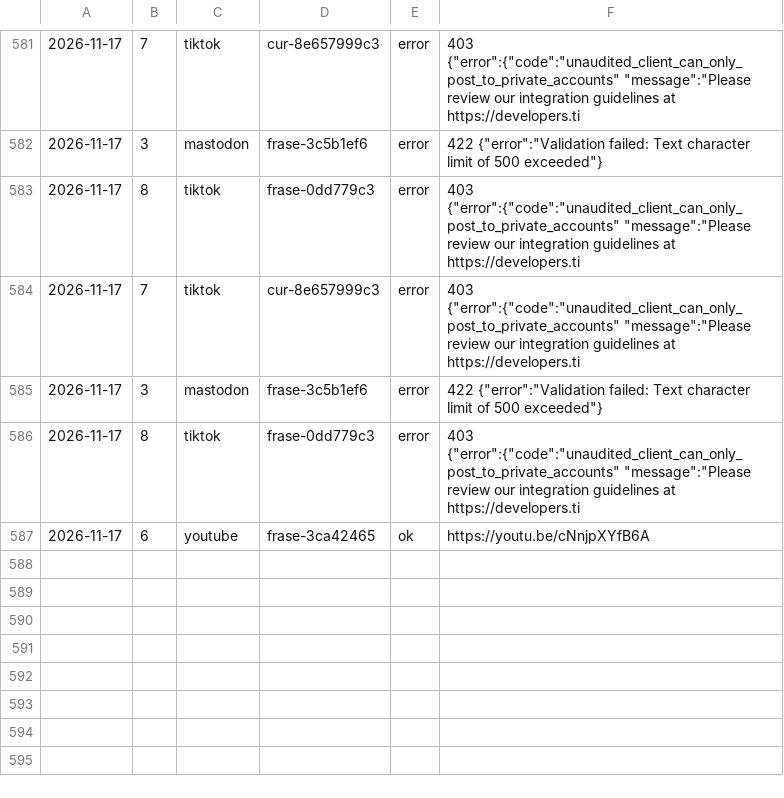
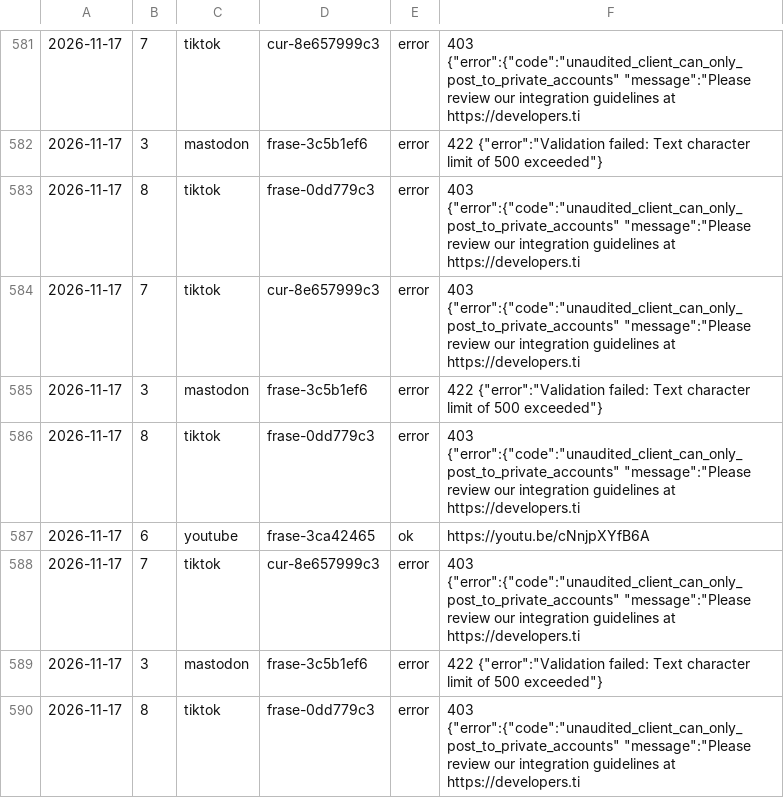
Before and after one commit to aurzane08-coder/aurzane-biblioteca-tareas, a CSV file: marketing/registro.csv, drawn as a sheet; only a part is shown, gaps mark what is left out; the diff names each change by its address in the sheet, - before the commit and + after, or states it on an @@ line.

Commit message:
marketing: pendientes 2026-11-17

```diff
--- a/marketing/registro.csv
+++ b/marketing/registro.csv
+row 588: 2026-11-17 | 7 | tiktok | cur-8e657999c3 | error | 403 {"error":{"code":"unaudited_client_can_only_post_to_private_accounts" "message":"Please review our integration guidelines at https://developers.ti
+row 589: 2026-11-17 | 3 | mastodon | frase-3c5b1ef6 | error | 422 {"error":"Validation failed: Text character limit of 500 exceeded"}
+row 590: 2026-11-17 | 8 | tiktok | frase-0dd779c3 | error | 403 {"error":{"code":"unaudited_client_can_only_post_to_private_accounts" "message":"Please review our integration guidelines at https://developers.ti
```
